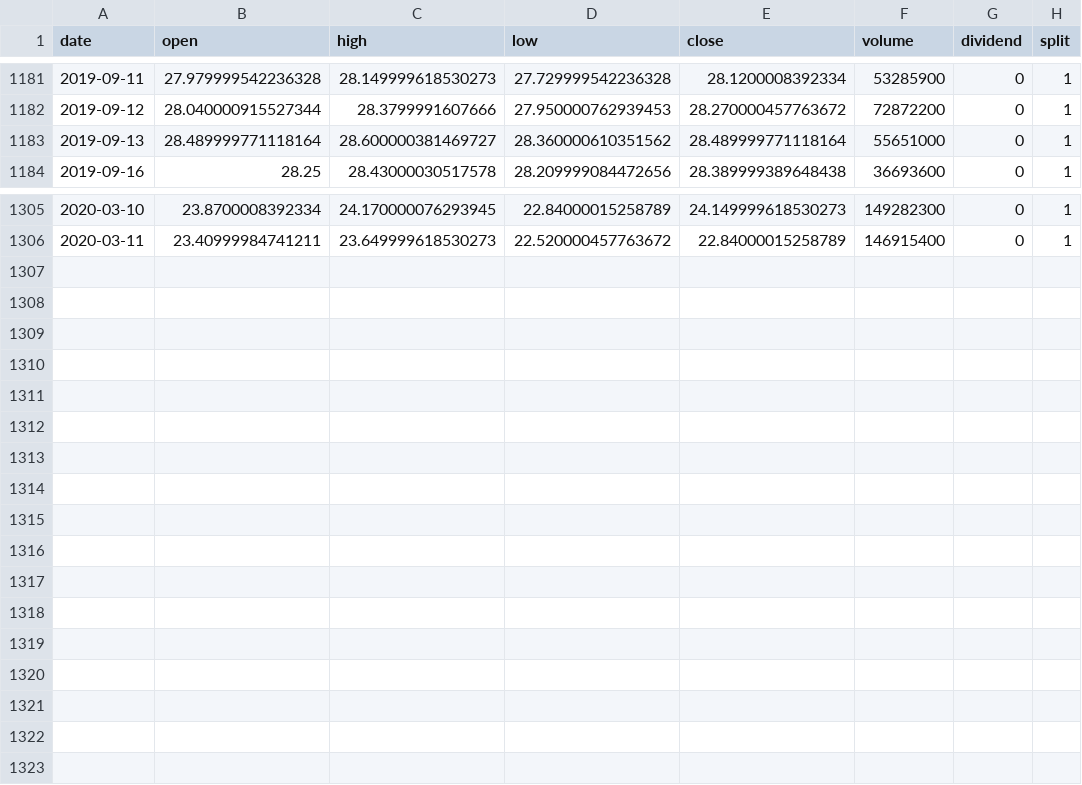
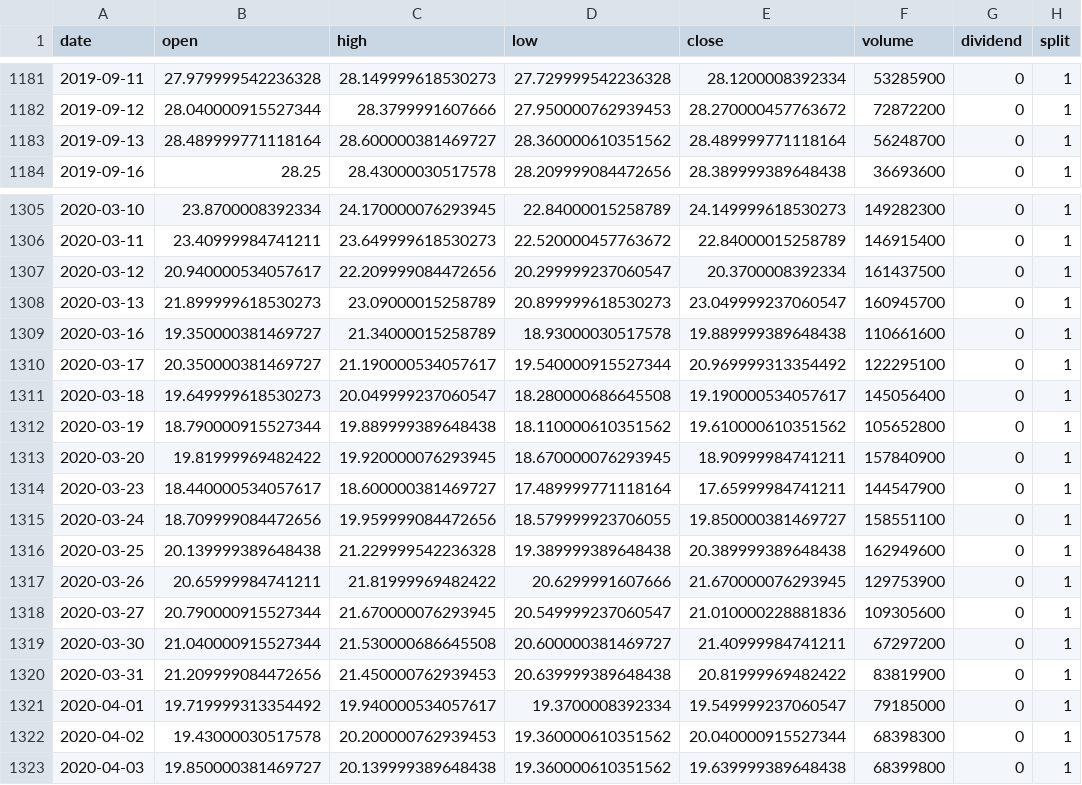
Before and after one commit to eleow/roboadvisorSystem, a CSV file: SystemCode/backend/data/daily/XLF.csv, drawn as a sheet; only a part is shown, gaps mark what is left out.

Commit message:
Updated data for stocks and sentiments
WIP for #4
Updated stock data to 6/4/2020
Updated sentiment data for CNBC to 6/4/2020
Updated Example_Sentiments.ipynb

```diff
--- a/SystemCode/backend/data/daily/XLF.csv
+++ b/SystemCode/backend/data/daily/XLF.csv
@@ -1182,3 +1182,3 @@ date,open,high,low,close,volume,dividend,split
 2019-09-12,28.040000915527344,28.3799991607666,27.950000762939453,28.270000457763672,72872200,0,1
-2019-09-13,28.489999771118164,28.600000381469727,28.360000610351562,28.489999771118164,55651000,0,1
+2019-09-13,28.489999771118164,28.600000381469727,28.360000610351562,28.489999771118164,56248700,0,1
 2019-09-16,28.25,28.43000030517578,28.209999084472656,28.389999389648438,36693600,0,1
@@ -1306 +1306,18 @@ date,open,high,low,close,volume,dividend,split
 2020-03-11,23.40999984741211,23.649999618530273,22.520000457763672,22.84000015258789,146915400,0,1
+2020-03-12,20.940000534057617,22.209999084472656,20.299999237060547,20.3700008392334,161437500,0,1
+2020-03-13,21.899999618530273,23.09000015258789,20.899999618530273,23.049999237060547,160945700,0,1
+2020-03-16,19.350000381469727,21.34000015258789,18.93000030517578,19.889999389648438,110661600,0,1
+2020-03-17,20.350000381469727,21.190000534057617,19.540000915527344,20.969999313354492,122295100,0,1
+2020-03-18,19.649999618530273,20.049999237060547,18.280000686645508,19.190000534057617,145056400,0,1
+2020-03-19,18.790000915527344,19.889999389648438,18.110000610351562,19.610000610351562,105652800,0,1
+2020-03-20,19.81999969482422,19.920000076293945,18.670000076293945,18.90999984741211,157840900,0,1
+2020-03-23,18.440000534057617,18.600000381469727,17.489999771118164,17.65999984741211,144547900,0,1
+2020-03-24,18.709999084472656,19.959999084472656,18.579999923706055,19.850000381469727,158551100,0,1
+2020-03-25,20.139999389648438,21.229999542236328,19.389999389648438,20.389999389648438,162949600,0,1
+2020-03-26,20.65999984741211,21.81999969482422,20.6299991607666,21.670000076293945,129753900,0,1
+2020-03-27,20.790000915527344,21.670000076293945,20.549999237060547,21.010000228881836,109305600,0,1
+2020-03-30,21.040000915527344,21.530000686645508,20.600000381469727,21.40999984741211,67297200,0,1
+2020-03-31,21.209999084472656,21.450000762939453,20.639999389648438,20.81999969482422,83819900,0,1
+2020-04-01,19.719999313354492,19.940000534057617,19.3700008392334,19.549999237060547,79185000,0,1
+2020-04-02,19.43000030517578,20.200000762939453,19.360000610351562,20.040000915527344,68398300,0,1
+2020-04-03,19.850000381469727,20.139999389648438,19.360000610351562,19.639999389648438,68399800,0,1
```
Also changed, not shown: SystemCode/backend/data/daily/DBC.csv, SystemCode/backend/data/daily/IEF.csv, 52 other files.
